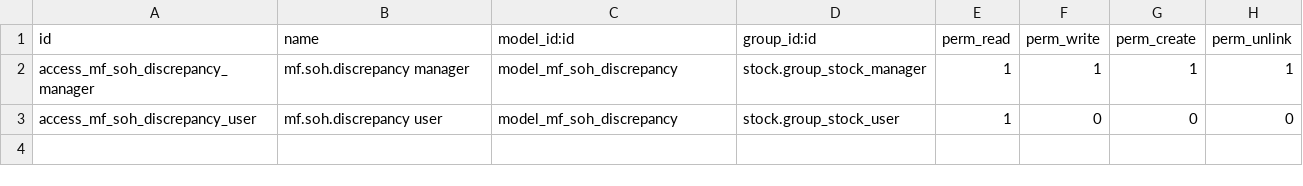
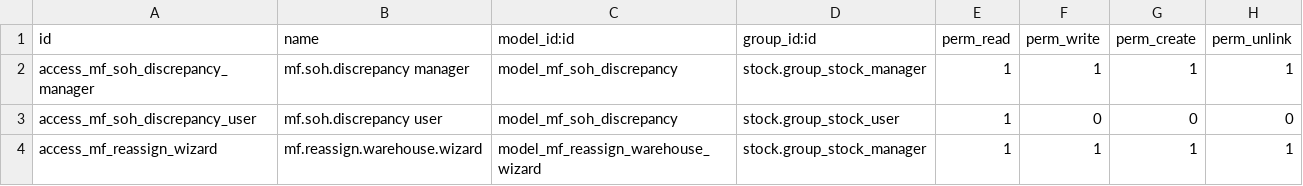
Before and after one commit to JonaldM/mml.3pl.odoo, a CSV file: addons/stock_3pl_mainfreight/security/ir.model.access.csv, drawn as a sheet.

```diff
--- a/addons/stock_3pl_mainfreight/security/ir.model.access.csv
+++ b/addons/stock_3pl_mainfreight/security/ir.model.access.csv
@@ -3 +3,2 @@ access_mf_soh_discrepancy_manager,mf.soh.discrepancy manager,model_mf_soh_discre
 access_mf_soh_discrepancy_user,mf.soh.discrepancy user,model_mf_soh_discrepancy,stock.group_stock_user,1,0,0,0
+access_mf_reassign_wizard,mf.reassign.warehouse.wizard,model_mf_reassign_warehouse_wizard,stock.group_stock_manager,1,1,1,1
```
Also changed, not shown: 5 other files.
